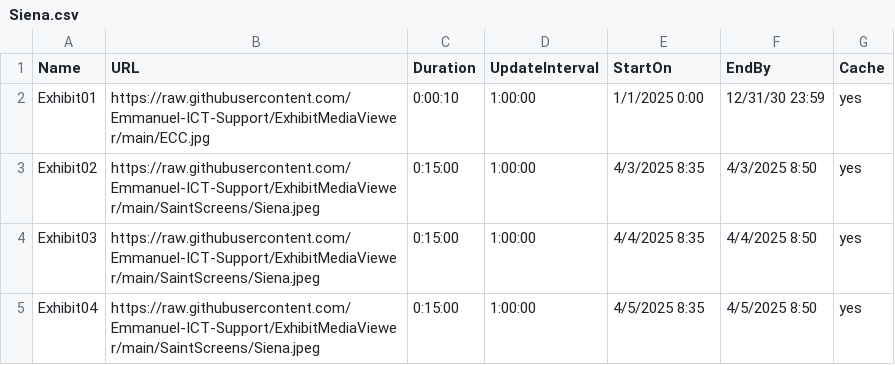
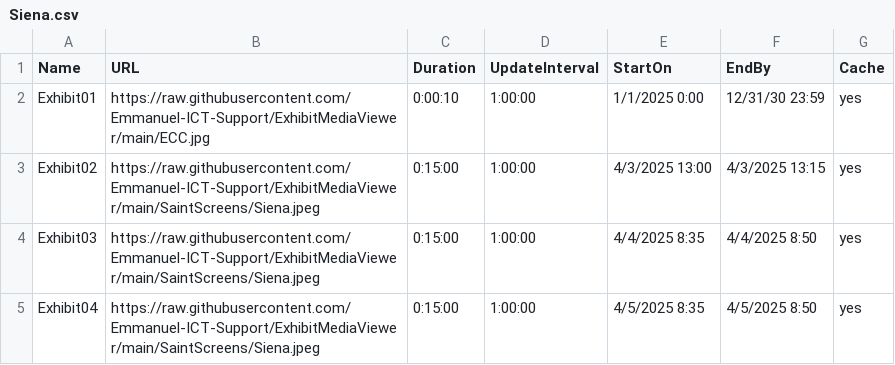
Before and after one commit to Emmanuel-ICT-Support/ExhibitMediaViewer, a CSV file: Playlists/Siena.csv, drawn as a sheet; only a part is shown.

Commit message:
Update Siena.csv

```diff
--- a/Playlists/Siena.csv
+++ b/Playlists/Siena.csv
@@ -2,3 +2,3 @@ Name,URL,Duration,UpdateInterval,StartOn,EndBy,Cache
 Exhibit01,https://raw.githubusercontent.com/Emmanuel-ICT-Support/ExhibitMediaViewer/main/ECC.jpg,0:00:10,1:00:00,1/1/2025 0:00,12/31/30 23:59,yes
-Exhibit02,https://raw.githubusercontent.com/Emmanuel-ICT-Support/ExhibitMediaViewer/main/SaintScreens/Siena.jpeg,0:15:00,1:00:00,4/3/2025 8:35,4/3/2025 8:50,yes
+Exhibit02,https://raw.githubusercontent.com/Emmanuel-ICT-Support/ExhibitMediaViewer/main/SaintScreens/Siena.jpeg,0:15:00,1:00:00,4/3/2025 13:00,4/3/2025 13:15,yes
 Exhibit03,https://raw.githubusercontent.com/Emmanuel-ICT-Support/ExhibitMediaViewer/main/SaintScreens/Siena.jpeg,0:15:00,1:00:00,4/4/2025 8:35,4/4/2025 8:50,yes
```
